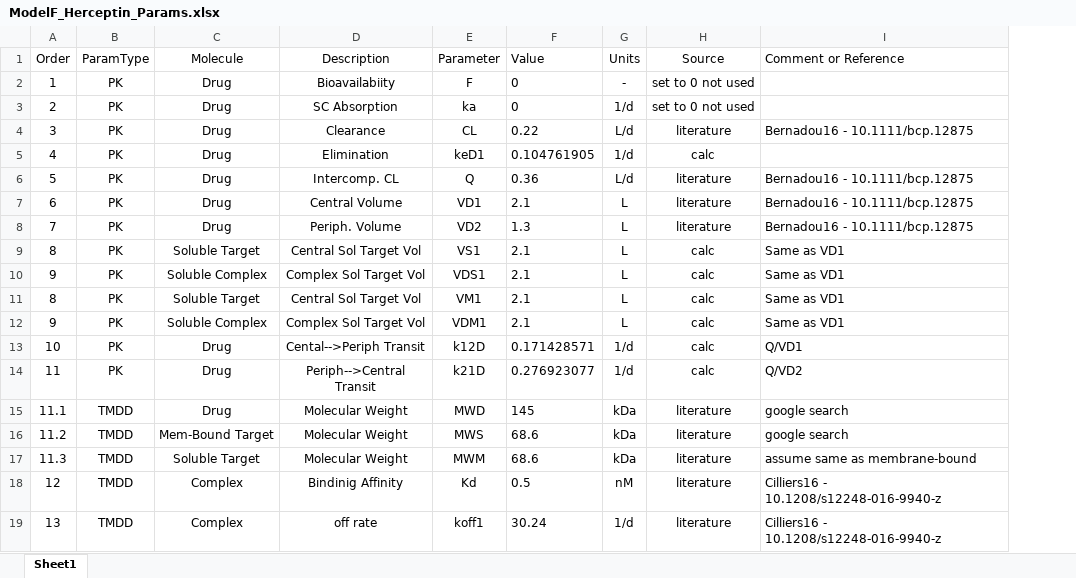
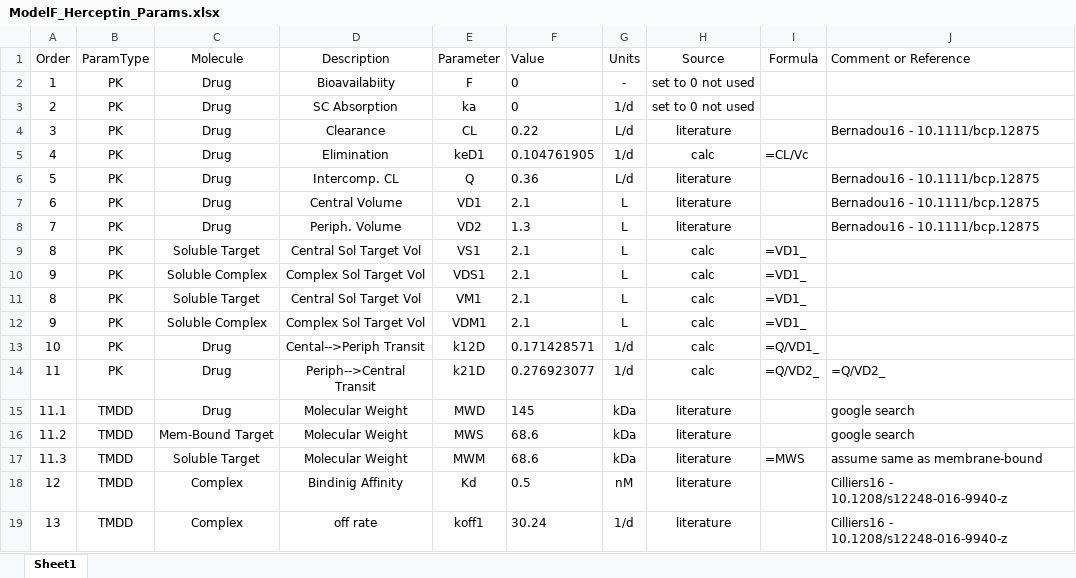
Before and after one commit to iamstein/TumorModeling, an Excel workbook: data/ModelF_Herceptin_Params.xlsx, sheet Sheet1, drawn as a sheet; only a part is shown; values as stored, in another font and other column widths than the file's, no borders; conditional formats and table styles not drawn; addresses are those after the commit; the diff covers the shown part only; the diff names each change by its address in the sheet, - before the commit and + after, or states it on an @@ line.

```diff
--- a/data/ModelF_Herceptin_Params.xlsx (sheet Sheet1)
+++ b/data/ModelF_Herceptin_Params.xlsx (sheet Sheet1)
+column I (Formula), rows 5-17: =CL/Vc |  |  |  | =VD1_ | =VD1_ | =VD1_ | =VD1_ | =Q/VD1_ | =Q/VD2_ |  |  | =MWS
-J9:J12 (Comment or Reference): Same as VD1
+J9:J12 (Comment or Reference): (empty)
-J13 (Comment or Reference): Q/VD1
+J13 (Comment or Reference): (empty)
-J14 (Comment or Reference): Q/VD2
+J14 (Comment or Reference): =Q/VD2_
```
Also changed, not shown: 22 edited cells and cell formats elsewhere in this sheet, formulas that keep their value.
